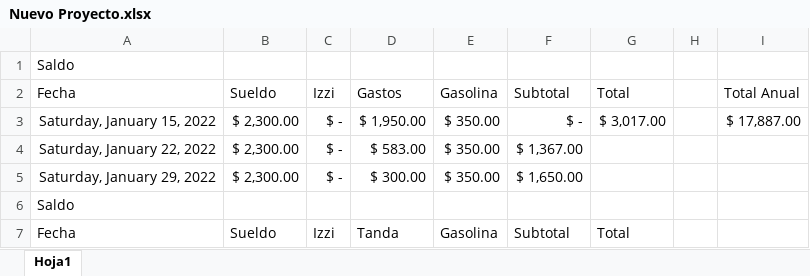
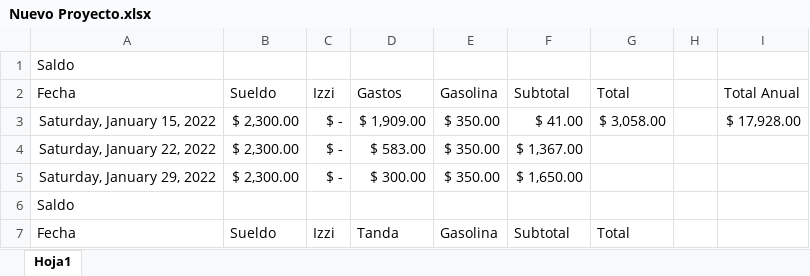
Before and after one commit to Hydra9999414/Cortes, an Excel workbook: Nuevo Proyecto.xlsx, sheet Hoja1, drawn as a sheet; only a part is shown; values as stored, in another font and other column widths than the file's, no borders; the diff names each change by its address in the sheet, - before the commit and + after, or states it on an @@ line.

```diff
--- a/Nuevo Proyecto.xlsx (sheet Hoja1)
+++ b/Nuevo Proyecto.xlsx (sheet Hoja1)
-D3 (Gastos): $ 1,950.00
+D3 (Gastos): $ 1,909.00
-F3 (Subtotal): $ -
+F3 (Subtotal): $ 41.00
-G3 (Total): $ 3,017.00
+G3 (Total): $ 3,058.00
-I3 (Total Anual): $ 17,887.00
+I3 (Total Anual): $ 17,928.00
```
Also changed, not shown: Obrador cortes 1.xlsx.
